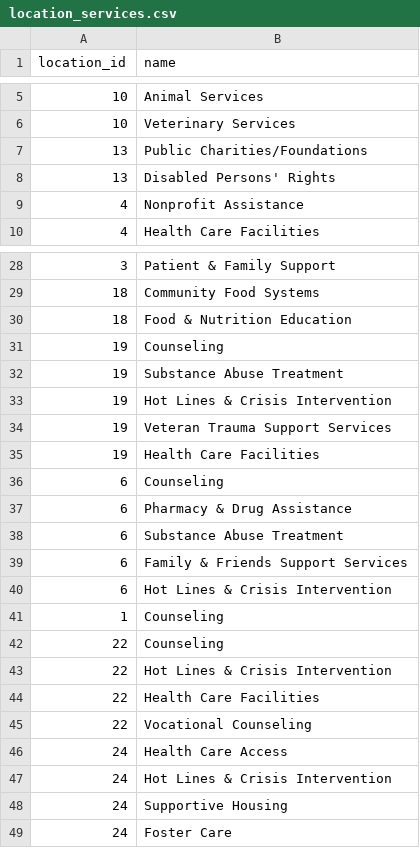
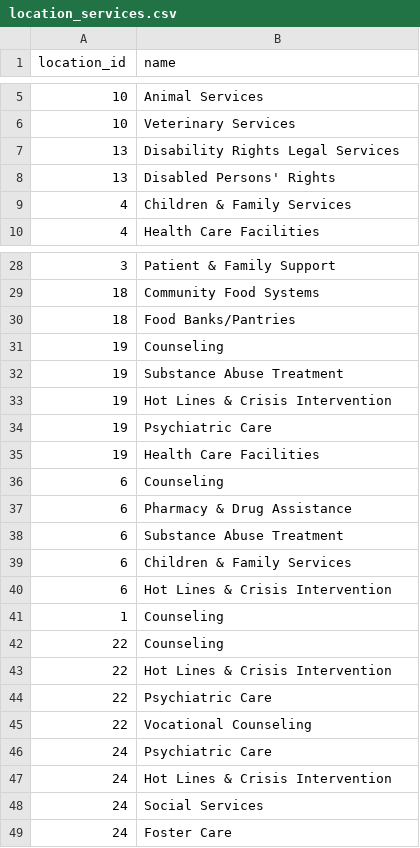
Before and after one commit to TelosLabs/giving-connection, a CSV file: db/uploads/location_services.csv, drawn as a sheet; only a part is shown, gaps mark what is left out; the diff covers the shown part only.

```diff
--- a/db/uploads/location_services.csv
+++ b/db/uploads/location_services.csv
@@ -6,5 +6,5 @@
 10,"Veterinary Services"
-13,"Public Charities/Foundations"
+13,"Disability Rights Legal Services"
 13,"Disabled Persons' Rights"
-4,"Nonprofit Assistance"
+4,"Children & Family Services"
 4,"Health Care Facilities"
@@ -29,3 +29,3 @@
 18,"Community Food Systems"
-18,"Food & Nutrition Education"
+18,"Food Banks/Pantries"
 19,"Counseling"
@@ -33,3 +33,3 @@
 19,"Hot Lines & Crisis Intervention"
-19,"Veteran Trauma Support Services"
+19,"Psychiatric Care"
 19,"Health Care Facilities"
@@ -38,3 +38,3 @@
 6,"Substance Abuse Treatment"
-6,"Family & Friends Support Services"
+6,"Children & Family Services"
 6,"Hot Lines & Crisis Intervention"
@@ -43,7 +43,7 @@
 22,"Hot Lines & Crisis Intervention"
-22,"Health Care Facilities"
+22,"Psychiatric Care"
 22,"Vocational Counseling"
-24,"Health Care Access"
+24,"Psychiatric Care"
 24,"Hot Lines & Crisis Intervention"
-24,"Supportive Housing"
+24,"Social Services"
 24,"Foster Care"
```
Also changed, not shown: 20 edited cells elsewhere in this file, db/uploads/beneficiaries.csv, db/uploads/orgs.csv, 1 other file.
